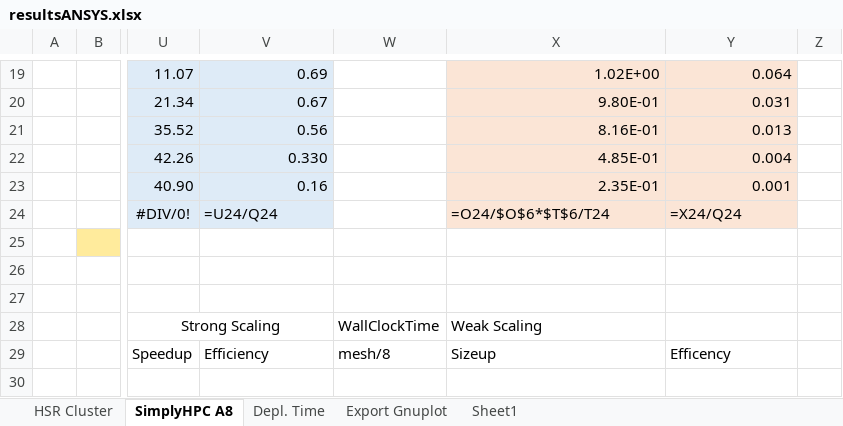
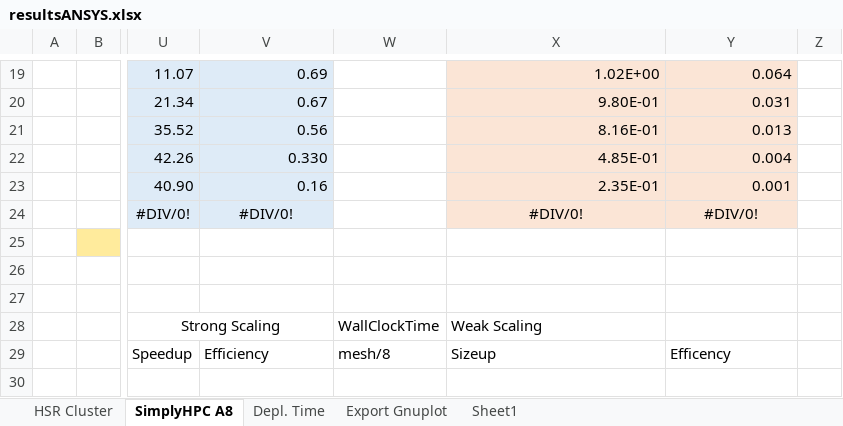
Before and after one commit to michaelpantic/SimplyHPC, an Excel workbook: doc/results/ansys/resultsANSYS.xlsx, sheet SimplyHPC A8, drawn as a sheet; only a part is shown, gaps mark what is left out; values as stored, in another font and other column widths than the file's, no borders; formulas without a stored value are shown as written; charts and pictures not drawn; the diff names each change by its address in the sheet, - before the commit and + after, or states it on an @@ line.

```diff
--- a/doc/results/ansys/resultsANSYS.xlsx (sheet SimplyHPC A8)
+++ b/doc/results/ansys/resultsANSYS.xlsx (sheet SimplyHPC A8)
-V24: =U24/Q24
+V24: #DIV/0!
-V24 alignment: left
+V24 alignment: center
-X24: =O24/$O$6*$T$6/T24
+X24: #DIV/0!
-X24:Y24 alignment: left
+X24:Y24 alignment: center
-Y24: =X24/Q24
+Y24: #DIV/0!
```
Also changed, not shown: sheet Depl. Time, charts or pictures, 6 other files.
